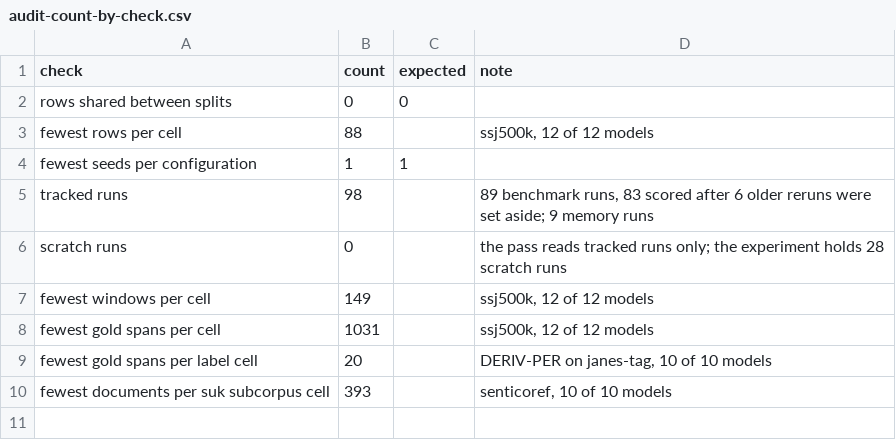
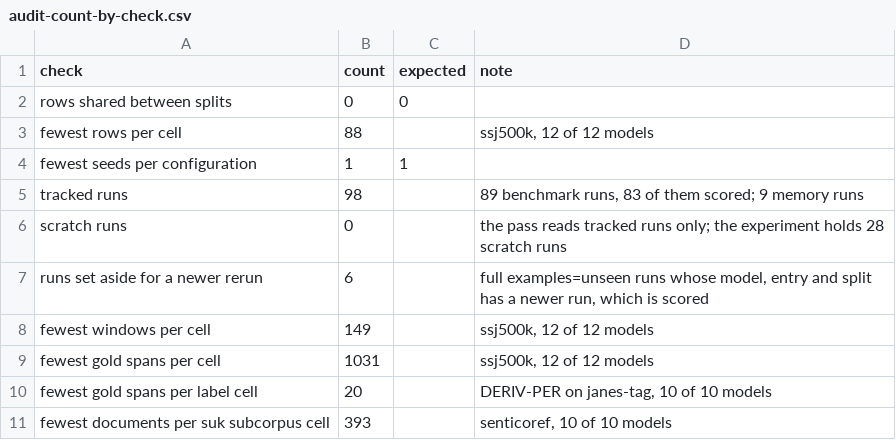
Before and after one commit to eriknovak/SLM4IE, a CSV file: experiments/validation/ie-benchmark-slovenian/tables/audit-count-by-check.csv, drawn as a sheet.

Commit message:
exp(validation): conclusion — partial
Gemma 4 12B, the best open LLM on one 16 GB GPU, trails Claude Opus
beyond the 5-point margin of strict span F1 on SUK (-6.6) and
Janes-Tag (-12.2), is undecided on ssj500k and equivalent only on the
public SlavicNER. The pre-registered rule reads partial; the genre
reading it names is not supported, so silver labels need Claude.

- Verdict, Reproduce, F8 (size) and F9 (speed); TL;DR, book main
  results, programme belief and Standing row; jev-ner-slovenian planned.
- Outside-reader and figure-critique fixes; glossary terms.
- Review fixes: C1 axis label from the picks, precision and eager
  mode in the model list, Claude usage read after the error check,
  audit rerun count.

```diff
--- a/experiments/validation/ie-benchmark-slovenian/tables/audit-count-by-check.csv
+++ b/experiments/validation/ie-benchmark-slovenian/tables/audit-count-by-check.csv
@@ -4,4 +4,5 @@ fewest rows per cell,88,,"ssj500k, 12 of 12 models"
 fewest seeds per configuration,1,1,
-tracked runs,98,,"89 benchmark runs, 83 scored after 6 older reruns were set aside; 9 memory runs"
+tracked runs,98,,"89 benchmark runs, 83 of them scored; 9 memory runs"
 scratch runs,0,,the pass reads tracked runs only; the experiment holds 28 scratch runs
+runs set aside for a newer rerun,6,,"full examples=unseen runs whose model, entry and split has a newer run, which is scored"
 fewest windows per cell,149,,"ssj500k, 12 of 12 models"
```
Also changed, not shown: experiments/validation/ie-benchmark-slovenian/tables/benchmark-models-strict-f1-by-memory.csv, 17 other files.
